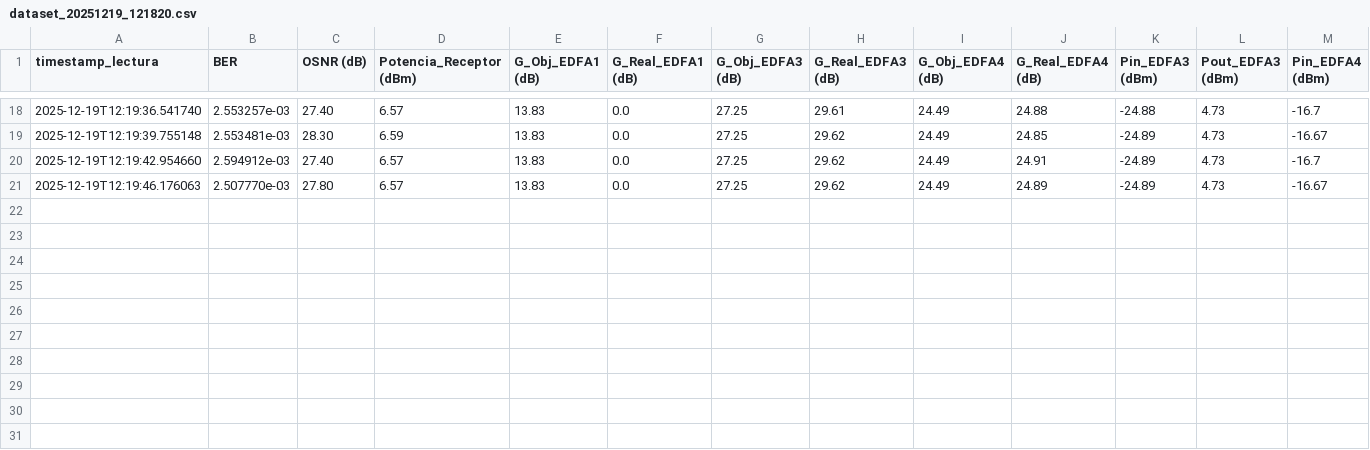
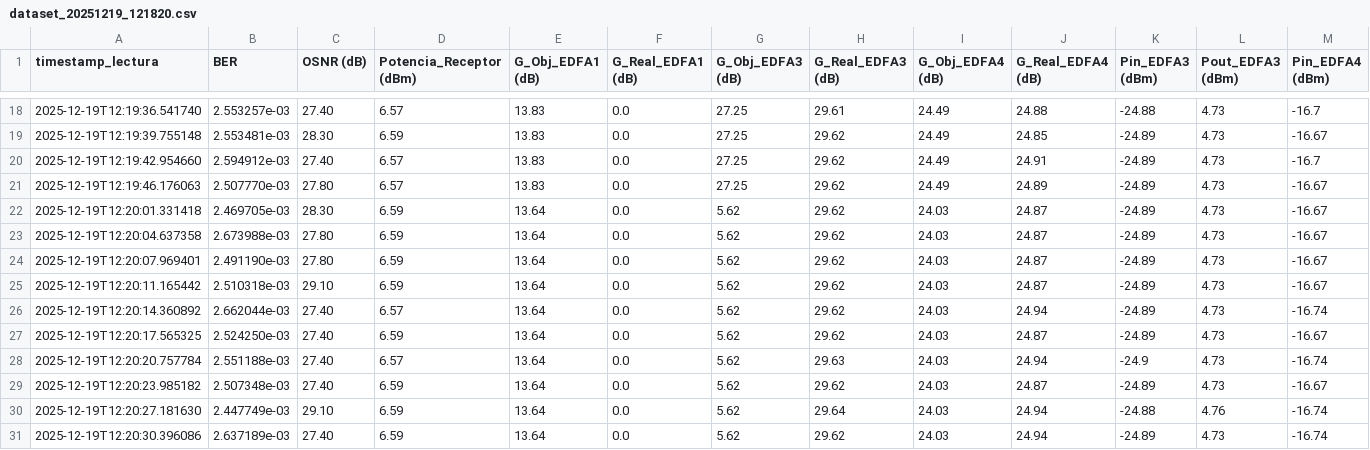
Before and after one commit to TheNoisyBoeh/Datasets-Lab-Optoelectronica-UDEC, a CSV file: Mediciones_PUCV_UdeC/dataset_20251219_121820.csv, drawn as a sheet; only a part is shown, gaps mark what is left out; rows hold the shown columns only; the diff names each change by its address in the sheet, - before the commit and + after, or states it on an @@ line.

Commit message:
Data Falla EDFA3 W1

```diff
--- a/Mediciones_PUCV_UdeC/dataset_20251219_121820.csv
+++ b/Mediciones_PUCV_UdeC/dataset_20251219_121820.csv
+row 22: 2025-12-19T12:20:01.331418 | 2.469705e-03 | 28.30 | 6.59 | 13.64 | 0.0 | 5.62 | 29.62 | 24.03 | 24.87 | -24.89 | 4.73 | -16.67
+row 23: 2025-12-19T12:20:04.637358 | 2.673988e-03 | 27.80 | 6.59 | 13.64 | 0.0 | 5.62 | 29.62 | 24.03 | 24.87 | -24.89 | 4.73 | -16.67
+row 24: 2025-12-19T12:20:07.969401 | 2.491190e-03 | 27.80 | 6.59 | 13.64 | 0.0 | 5.62 | 29.62 | 24.03 | 24.87 | -24.89 | 4.73 | -16.67
+row 25: 2025-12-19T12:20:11.165442 | 2.510318e-03 | 29.10 | 6.59 | 13.64 | 0.0 | 5.62 | 29.62 | 24.03 | 24.87 | -24.89 | 4.73 | -16.67
+row 26: 2025-12-19T12:20:14.360892 | 2.662044e-03 | 27.40 | 6.57 | 13.64 | 0.0 | 5.62 | 29.62 | 24.03 | 24.94 | -24.89 | 4.73 | -16.74
+row 27: 2025-12-19T12:20:17.565325 | 2.524250e-03 | 27.40 | 6.59 | 13.64 | 0.0 | 5.62 | 29.62 | 24.03 | 24.87 | -24.89 | 4.73 | -16.67
+row 28: 2025-12-19T12:20:20.757784 | 2.551188e-03 | 27.40 | 6.57 | 13.64 | 0.0 | 5.62 | 29.63 | 24.03 | 24.94 | -24.9 | 4.73 | -16.74
+row 29: 2025-12-19T12:20:23.985182 | 2.507348e-03 | 27.40 | 6.59 | 13.64 | 0.0 | 5.62 | 29.62 | 24.03 | 24.87 | -24.89 | 4.73 | -16.67
+row 30: 2025-12-19T12:20:27.181630 | 2.447749e-03 | 29.10 | 6.59 | 13.64 | 0.0 | 5.62 | 29.64 | 24.03 | 24.94 | -24.88 | 4.76 | -16.74
+row 31: 2025-12-19T12:20:30.396086 | 2.637189e-03 | 27.40 | 6.59 | 13.64 | 0.0 | 5.62 | 29.62 | 24.03 | 24.94 | -24.89 | 4.73 | -16.74
```
